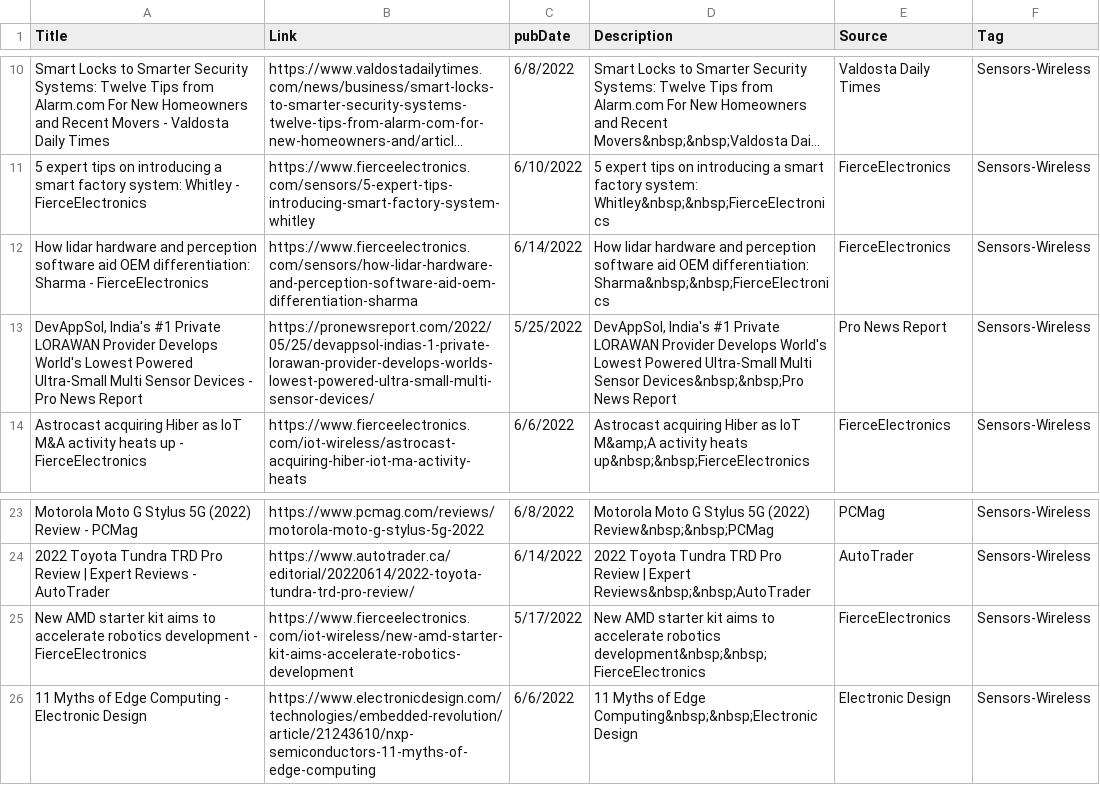
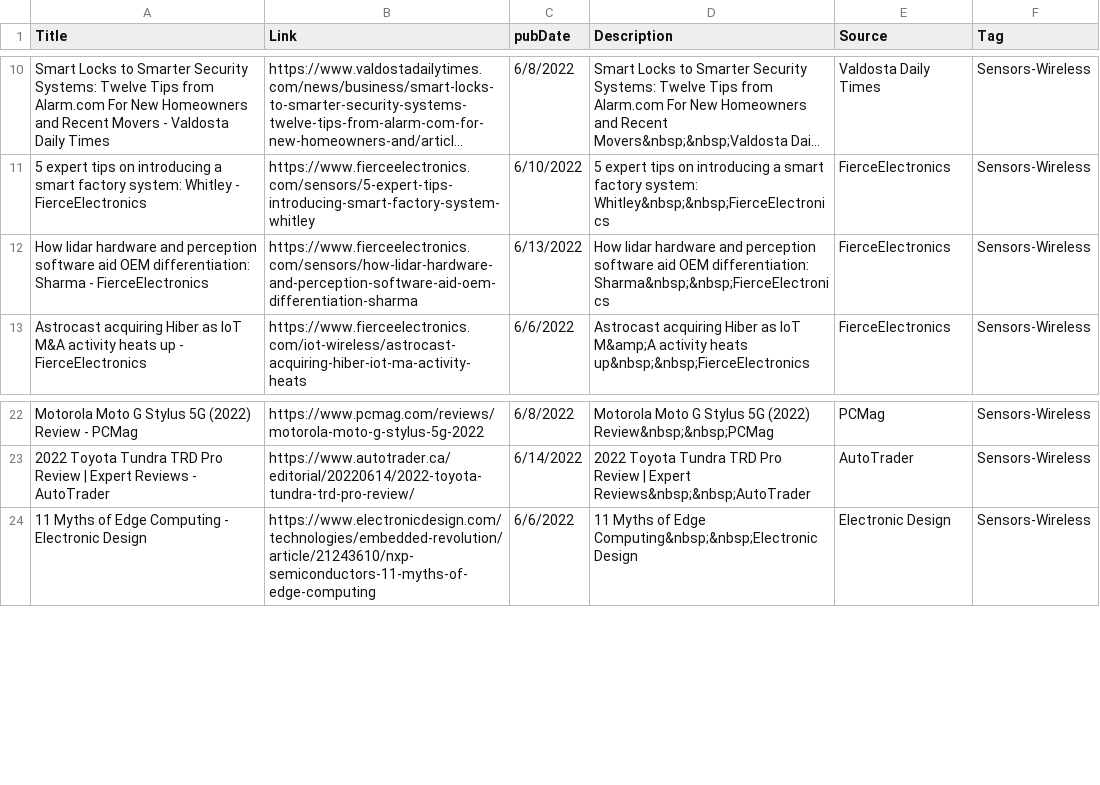
Before and after one commit to alejandraprj/news_reader, a CSV file: path/Sensors-Wireless.csv, drawn as a sheet; only a part is shown, gaps mark what is left out; long unchanged cells end in …; the diff names each change by its address in the sheet, - before the commit and + after, or states it on an @@ line.

```diff
--- a/path/Sensors-Wireless.csv
+++ b/path/Sensors-Wireless.csv
-C12 (pubDate): 6/14/2022
+C12 (pubDate): 6/13/2022
-row 13: DevAppSol, India's #1 Private LORAWAN Provider Develops World's Lowest Powered Ultra-Small Multi Sensor Devices - Pro News Report | https://pronewsreport.com/2022/05/25/devappsol-indias-1-private-lorawan-provider-develops-worlds-lowest-powered-ultra-small-multi-sensor-devices/ | 5/25/2022 | DevAppSol, India's #1 Private LORAWAN Provider Develops World's Lowest Powered Ultra-Small Multi Sensor Devices&nbsp;&nbsp;Pro News Report | Pro News Report | Sensors-Wireless
-row 25: New AMD starter kit aims to accelerate robotics development - FierceElectronics | https://www.fierceelectronics.com/iot-wireless/new-amd-starter-kit-aims-accelerate-robotics-development | 5/17/2022 | New AMD starter kit aims to accelerate robotics development&nbsp;&nbsp;FierceElectronics | FierceElectronics | Sensors-Wireless
```
Also changed, not shown: path/AI-Optimization.csv, path/Drones-Aircraft.csv, 32 other files.
